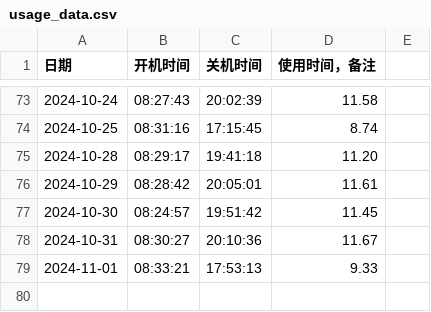
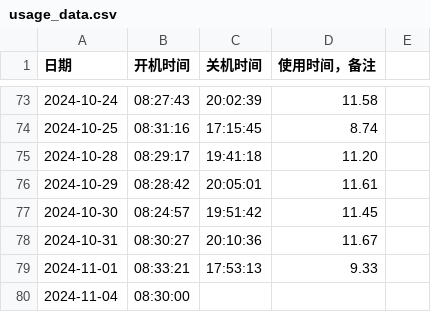
Before and after one commit to tilipinpin/workt, a CSV file: date/usage_data.csv, drawn as a sheet; only a part is shown, gaps mark what is left out; the diff names each change by its address in the sheet, - before the commit and + after, or states it on an @@ line.

Commit message:
更新计算机使用时间记录 - 2024-11-04

```diff
--- a/date/usage_data.csv
+++ b/date/usage_data.csv
+row 80: 2024-11-04 | 08:30:00
```
